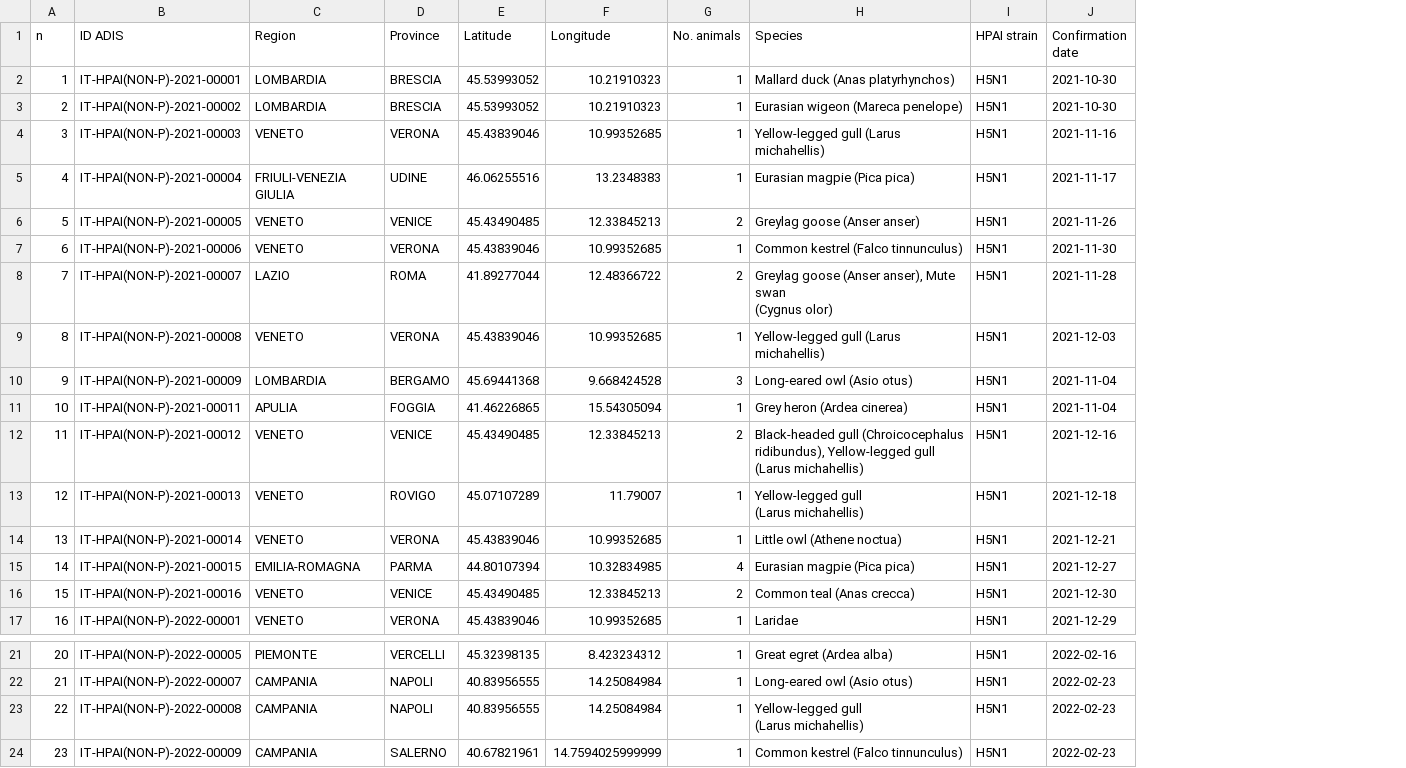
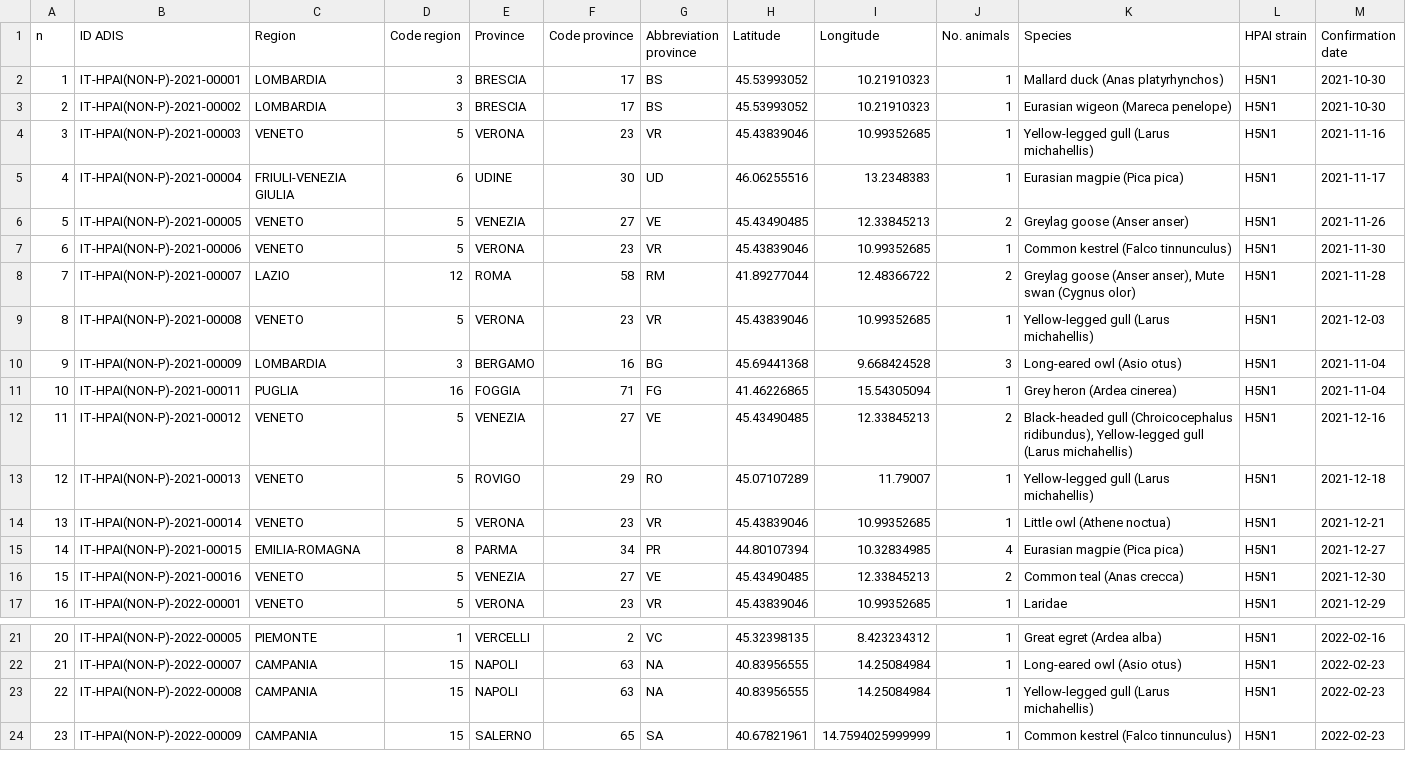
Before and after one commit to fbranda/avian-flu, a CSV file: Italy/HPAI/2021-2022/hpai-wild-birds-2021-2022.csv, drawn as a sheet; only a part is shown, gaps mark what is left out; addresses are those after the commit; ↵ is a line break in a cell; the diff names each change by its address in the sheet, - before the commit and + after, or states it on an @@ line.

```diff
--- a/Italy/HPAI/2021-2022/hpai-wild-birds-2021-2022.csv
+++ b/Italy/HPAI/2021-2022/hpai-wild-birds-2021-2022.csv
+column D (Code region), rows 2-17: 3 | 3 | 5 | 6 | 5 | 5 | 12 | 5 | 3 | 16 | 5 | 5 | 5 | 8 | 5 | 5; rows 21-24: 1 | 15 | 15 | 15
+column F (Code province), rows 2-17: 17 | 17 | 23 | 30 | 27 | 23 | 58 | 23 | 16 | 71 | 27 | 29 | 23 | 34 | 27 | 23; rows 21-24: 2 | 63 | 63 | 65
+column G (Abbreviation province), rows 2-17: BS | BS | VR | UD | VE | VR | RM | VR | BG | FG | VE | RO | VR | PR | VE | VR; rows 21-24: VC | NA | NA | SA
-E6 (Province): VENICE
+E6 (Province): VENEZIA
-K8 (Species): …(Cygnus olor)
+K8 (Species): …(Cygnus olor)
-C11 (Region): APULIA
+C11 (Region): PUGLIA
-E12 (Province): VENICE
+E12 (Province): VENEZIA
-K13 (Species): Yellow-legged gull ↵ (Larus michahellis)
+K13 (Species): Yellow-legged gull (Larus michahellis)
-E16 (Province): VENICE
+E16 (Province): VENEZIA
-K23 (Species): Yellow-legged gull ↵ (Larus michahellis)
+K23 (Species): Yellow-legged gull (Larus michahellis)
```
Also changed, not shown: Italy/HPAI/2021-2022/hpai-domestic-poultry-2021-2022.csv.
